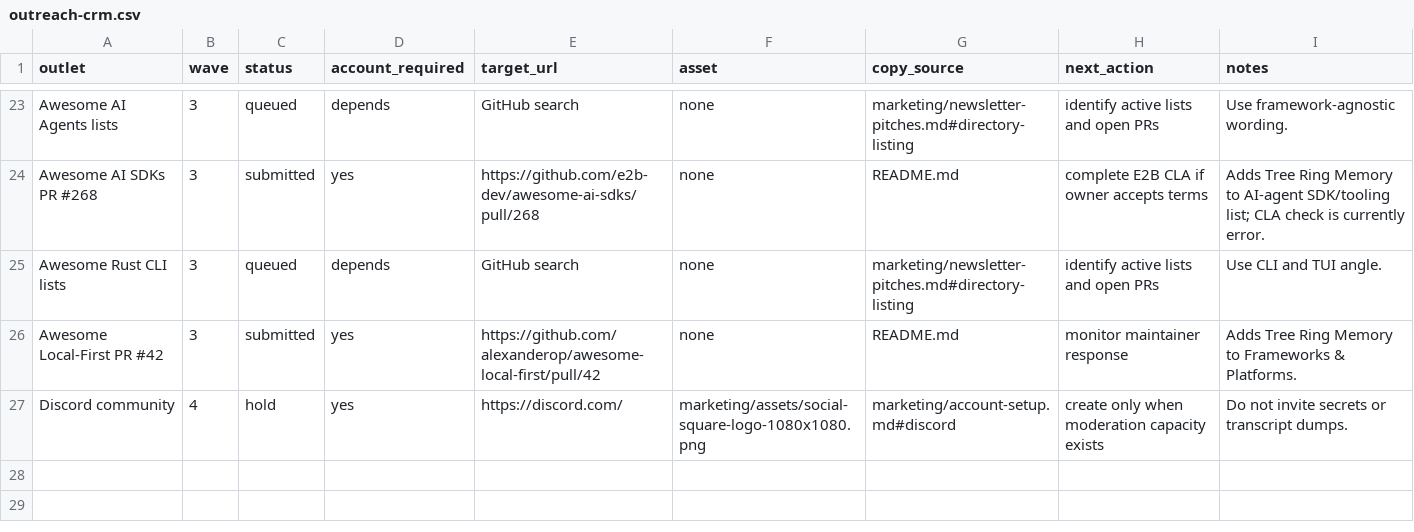
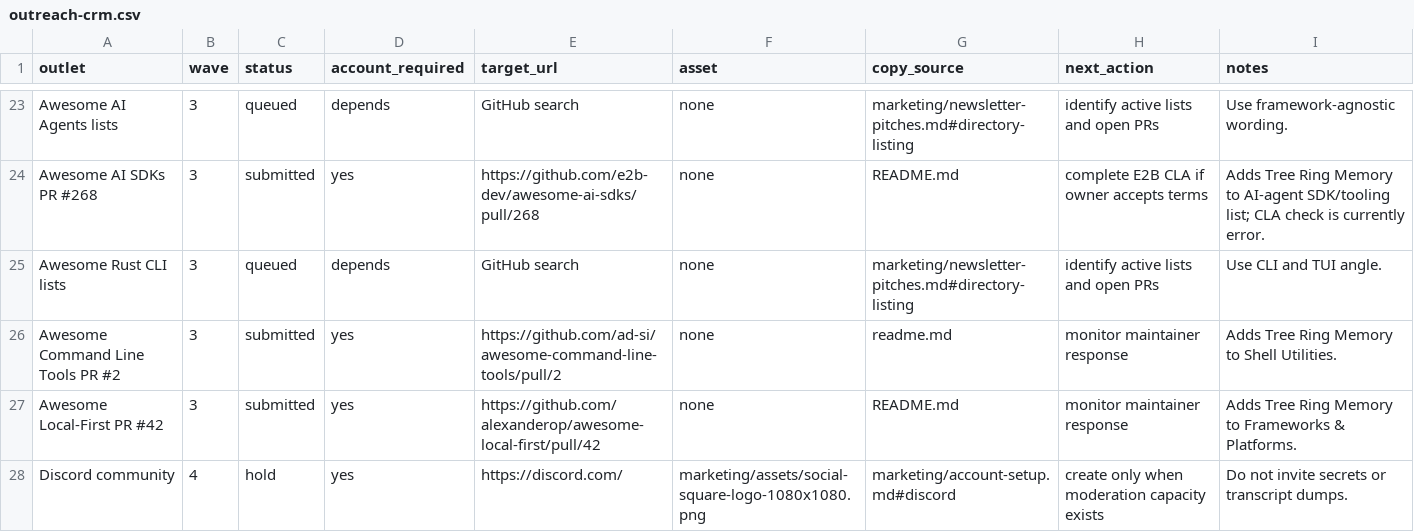
Before and after one commit to TerminallyLazy/Tree-Ring-Memory, a CSV file: marketing/outreach-crm.csv, drawn as a sheet; only a part is shown, gaps mark what is left out; the diff names each change by its address in the sheet, - before the commit and + after, or states it on an @@ line.

```diff
--- a/marketing/outreach-crm.csv
+++ b/marketing/outreach-crm.csv
+row 26: Awesome Command Line Tools PR #2 | 3 | submitted | yes | https://github.com/ad-si/awesome-command-line-tools/pull/2 | none | readme.md | monitor maintainer response | Adds Tree Ring Memory to Shell Utilities.
```
Also changed, not shown: marketing/submission-ledger.csv, 3 other files.
